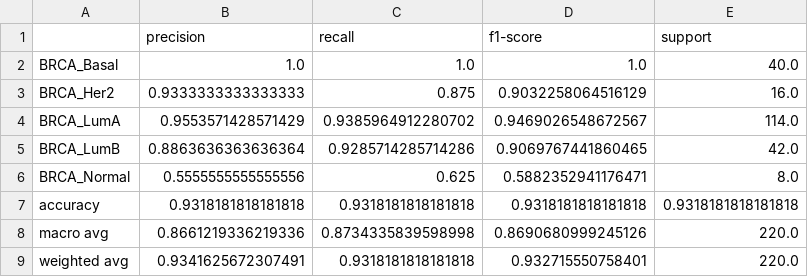
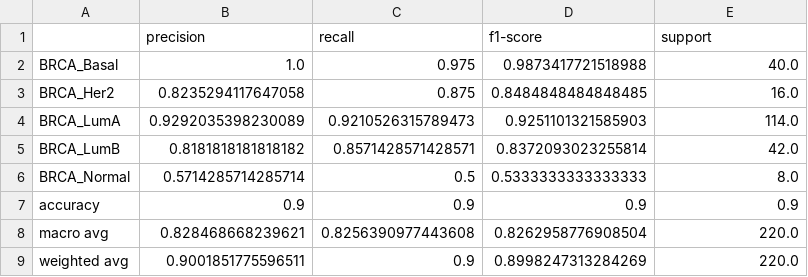
Before and after one commit to ChangyeolAidenOh/tcga-brca-subtype-classification, a CSV file: results/tables/stacking_classification_report.csv, drawn as a sheet.

```diff
--- a/results/tables/stacking_classification_report.csv
+++ b/results/tables/stacking_classification_report.csv
@@ -1,9 +1,9 @@
 ,precision,recall,f1-score,support
-BRCA_Basal,1.0,1.0,1.0,40.0
-BRCA_Her2,0.9333333333333333,0.875,0.9032258064516129,16.0
-BRCA_LumA,0.9553571428571429,0.9385964912280702,0.9469026548672567,114.0
-BRCA_LumB,0.8863636363636364,0.9285714285714286,0.9069767441860465,42.0
-BRCA_Normal,0.5555555555555556,0.625,0.5882352941176471,8.0
-accuracy,0.9318181818181818,0.9318181818181818,0.9318181818181818,0.9318181818181818
-macro avg,0.8661219336219336,0.8734335839598998,0.8690680999245126,220.0
-weighted avg,0.9341625672307491,0.9318181818181818,0.932715550758401,220.0
+BRCA_Basal,1.0,0.975,0.9873417721518988,40.0
+BRCA_Her2,0.8235294117647058,0.875,0.8484848484848485,16.0
+BRCA_LumA,0.9292035398230089,0.9210526315789473,0.9251101321585903,114.0
+BRCA_LumB,0.8181818181818182,0.8571428571428571,0.8372093023255814,42.0
+BRCA_Normal,0.5714285714285714,0.5,0.5333333333333333,8.0
+accuracy,0.9,0.9,0.9,0.9
+macro avg,0.828468668239621,0.8256390977443608,0.8262958776908504,220.0
+weighted avg,0.9001851775596511,0.9,0.8998247313284269,220.0
```
Also changed, not shown: results/tables/model_comparison.csv, results/tables/multitask_feature_importance.csv, 13 other files.
